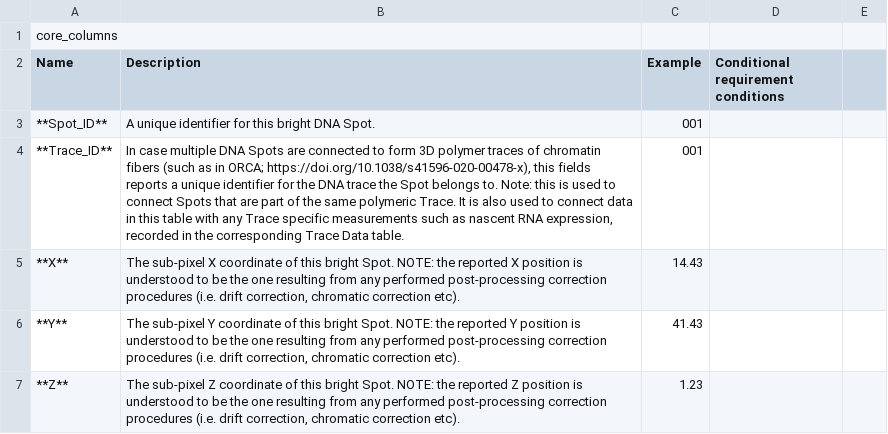
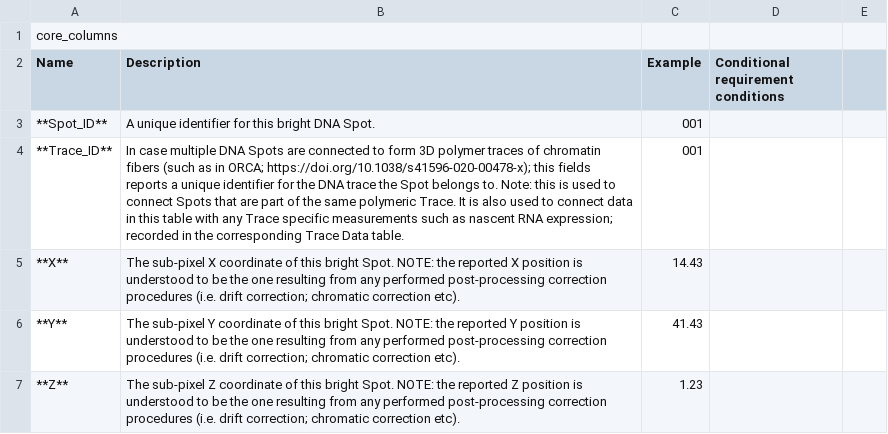
Before and after one commit to 4dn-dcic/fish_omics_format, a CSV file: docs/source/tables/core_columns.csv, drawn as a sheet; only a part is shown; the diff covers the shown part only.

Commit message:
remove quotation from tables

```diff
--- a/docs/source/tables/core_columns.csv
+++ b/docs/source/tables/core_columns.csv
@@ -3,5 +3,5 @@ Name,Description,Example,Conditional requirement conditions
 **Spot_ID**,A unique identifier for this bright DNA Spot.,001,
-**Trace_ID**,"In case multiple DNA Spots are connected to form 3D polymer traces of chromatin fibers (such as in ORCA; https://doi.org/10.1038/s41596-020-00478-x), this fields reports a unique identifier for the DNA trace the Spot belongs to. Note: this is used to connect Spots that are part of the same polymeric Trace. It is also used to connect data in this table with any Trace specific measurements such as nascent RNA expression, recorded in the corresponding Trace Data table.",001,
-**X**,"The sub-pixel X coordinate of this bright Spot. NOTE: the reported X position is understood to be the one resulting from any performed post-processing correction procedures (i.e. drift correction, chromatic correction etc).",14.43,
-**Y**,"The sub-pixel Y coordinate of this bright Spot. NOTE: the reported Y position is understood to be the one resulting from any performed post-processing correction procedures (i.e. drift correction, chromatic correction etc).",41.43,
-**Z**,"The sub-pixel Z coordinate of this bright Spot. NOTE: the reported Z position is understood to be the one resulting from any performed post-processing correction procedures (i.e. drift correction, chromatic correction etc).",1.23,
+**Trace_ID**,In case multiple DNA Spots are connected to form 3D polymer traces of chromatin fibers (such as in ORCA; https://doi.org/10.1038/s41596-020-00478-x); this fields reports a unique identifier for the DNA trace the Spot belongs to. Note: this is used to connect Spots that are part of the same polymeric Trace. It is also used to connect data in this table with any Trace specific measurements such as nascent RNA expression; recorded in the corresponding Trace Data table.,001,
+**X**,The sub-pixel X coordinate of this bright Spot. NOTE: the reported X position is understood to be the one resulting from any performed post-processing correction procedures (i.e. drift correction; chromatic correction etc).,14.43,
+**Y**,The sub-pixel Y coordinate of this bright Spot. NOTE: the reported Y position is understood to be the one resulting from any performed post-processing correction procedures (i.e. drift correction; chromatic correction etc).,41.43,
+**Z**,The sub-pixel Z coordinate of this bright Spot. NOTE: the reported Z position is understood to be the one resulting from any performed post-processing correction procedures (i.e. drift correction; chromatic correction etc).,1.23,
```
Also changed, not shown: 7 edited cells elsewhere in this file, docs/source/tables/cell_columns.csv, docs/source/tables/extracell_columns.csv, 1 other file.
